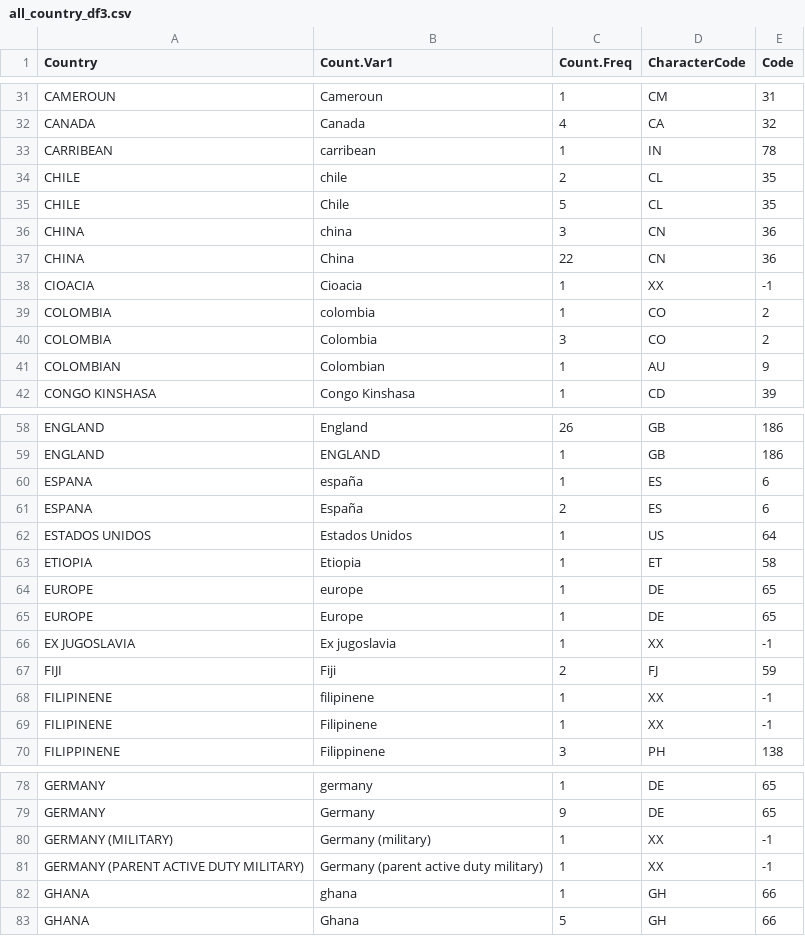
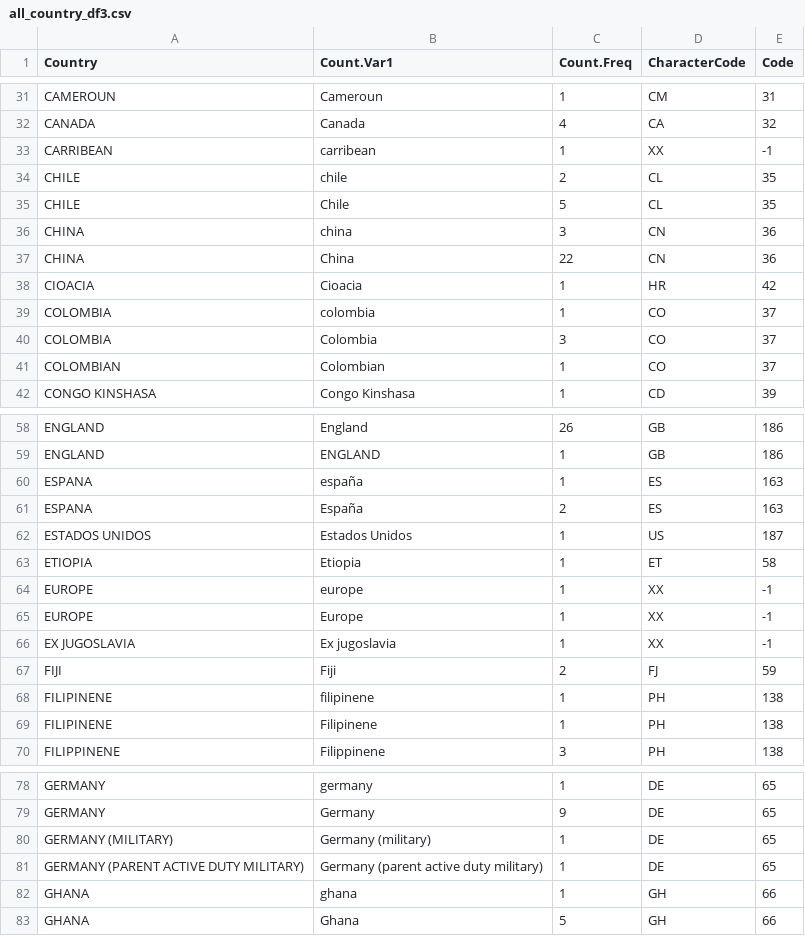
Before and after one commit to ctmazilu/RecodingR, a CSV file: all_country_df3.csv, drawn as a sheet; only a part is shown, gaps mark what is left out; the diff covers the shown part only.

```diff
--- a/all_country_df3.csv
+++ b/all_country_df3.csv
@@ -32,3 +32,3 @@
 "CANADA","Canada",4,"CA",32
-"CARRIBEAN","carribean",1,"IN",78
+"CARRIBEAN","carribean",1,"XX",-1
 "CHILE","chile",2,"CL",35
@@ -37,6 +37,6 @@
 "CHINA","China",22,"CN",36
-"CIOACIA","Cioacia",1,"XX",-1
-"COLOMBIA","colombia",1,"CO",2
-"COLOMBIA","Colombia",3,"CO",2
-"COLOMBIAN","Colombian",1,"AU",9
+"CIOACIA","Cioacia",1,"HR",42
+"COLOMBIA","colombia",1,"CO",37
+"COLOMBIA","Colombia",3,"CO",37
+"COLOMBIAN","Colombian",1,"CO", 37
 "CONGO KINSHASA","Congo Kinshasa",1,"CD",39
@@ -59,12 +59,12 @@
 "ENGLAND","ENGLAND",1,"GB",186
-"ESPANA","españa",1,"ES",6
-"ESPANA","España",2,"ES",6
-"ESTADOS UNIDOS","Estados Unidos",1,"US",64
+"ESPANA","españa",1,"ES",163
+"ESPANA","España",2,"ES",163
+"ESTADOS UNIDOS","Estados Unidos",1,"US",187
 "ETIOPIA","Etiopia",1,"ET",58
-"EUROPE","europe",1,"DE",65
-"EUROPE","Europe",1,"DE",65
+"EUROPE","europe",1,"XX",-1
+"EUROPE","Europe",1,"XX",-1
 "EX JUGOSLAVIA","Ex jugoslavia",1,"XX",-1
 "FIJI","Fiji",2,"FJ",59
-"FILIPINENE","filipinene",1,"XX",-1
-"FILIPINENE","Filipinene",1,"XX",-1
+"FILIPINENE","filipinene",1,"PH",138
+"FILIPINENE","Filipinene",1,"PH",138
 "FILIPPINENE","Filippinene",3,"PH",138
@@ -79,4 +79,4 @@
 "GERMANY","Germany",9,"DE",65
-"GERMANY (MILITARY)","Germany (military)",1,"XX",-1
-"GERMANY (PARENT ACTIVE DUTY MILITARY)","Germany (parent active duty military)",1,"XX",-1
+"GERMANY (MILITARY)","Germany (military)",1,"DE",65
+"GERMANY (PARENT ACTIVE DUTY MILITARY)","Germany (parent active duty military)",1,"DE",65
 "GHANA","ghana",1,"GH",66
```
Also changed, not shown: 71 edited cells elsewhere in this file, country_list3.csv.
